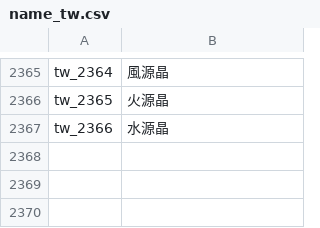
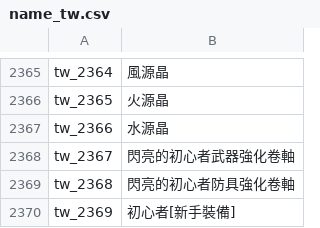
Before and after one commit to oberon-wu/teon-lang, a CSV file: name/name_tw.csv, drawn as a sheet; only a part is shown, gaps mark what is left out.

```diff
--- a/name/name_tw.csv
+++ b/name/name_tw.csv
@@ -2367 +2367,4 @@ tw_2365,"火源晶"
 tw_2366,"水源晶"
+tw_2367,"閃亮的初心者武器強化卷軸"
+tw_2368,"閃亮的初心者防具強化卷軸"
+tw_2369,"初心者[新手裝備]"
```
Also changed, not shown: desc/desc_tw.csv.
